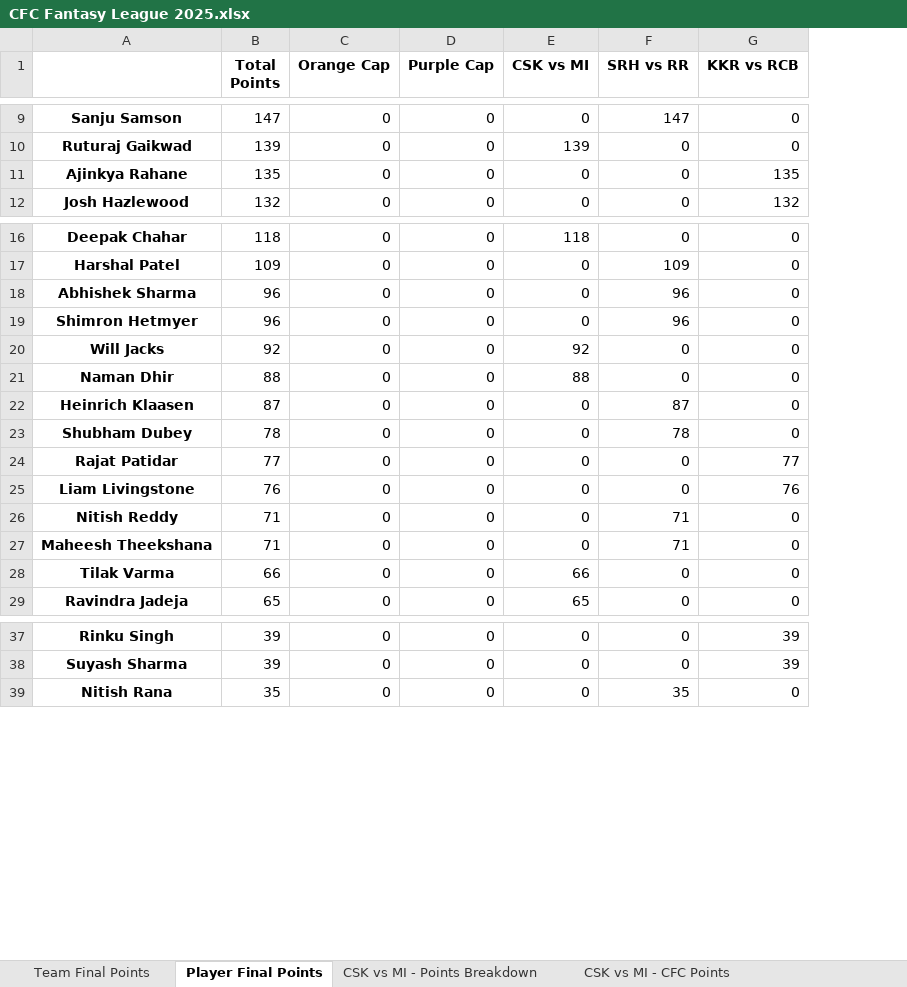
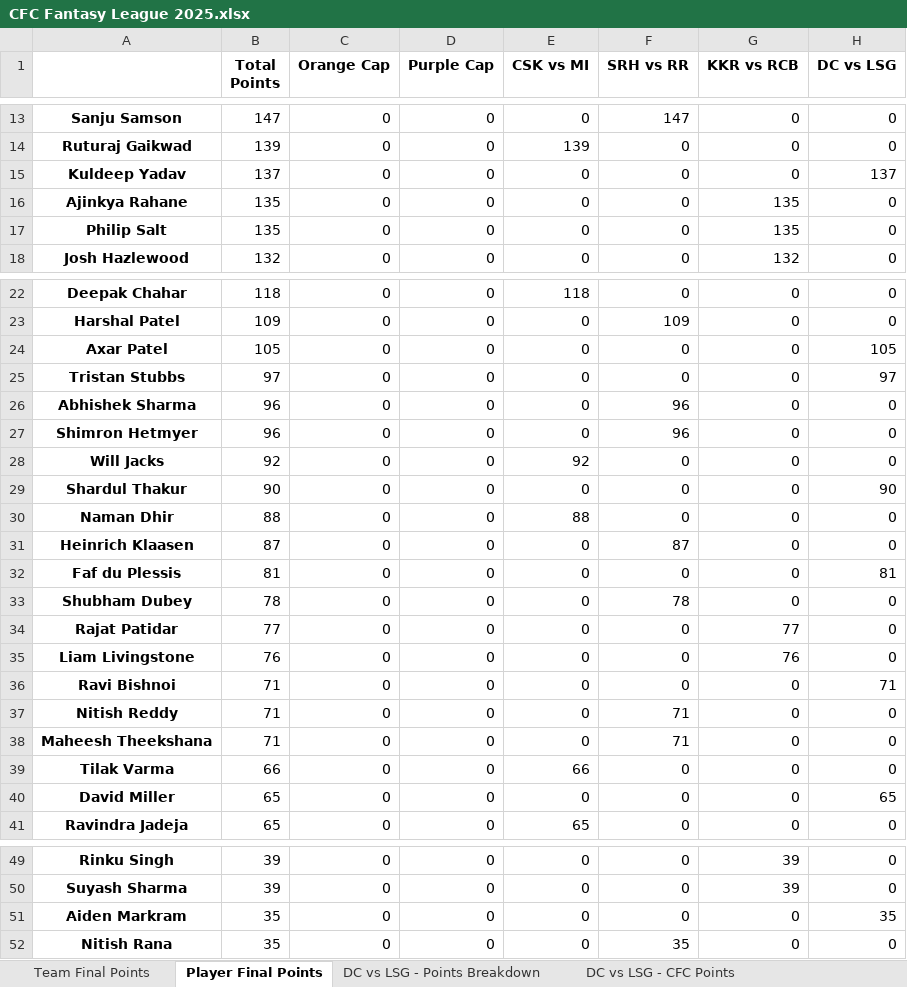
Before and after one commit to nisarg-m-shah/Fantasy-Points-Automation, an Excel workbook: CFC Fantasy League 2025.xlsx, sheet Player Final Points, drawn as a sheet; only a part is shown, gaps mark what is left out; values as stored, in another font and other column widths than the file's, no borders; the diff covers the shown part only; the diff names each change by its address in the sheet, - before the commit and + after, or states it on an @@ line.

```diff
--- a/CFC Fantasy League 2025.xlsx (sheet Player Final Points)
+++ b/CFC Fantasy League 2025.xlsx (sheet Player Final Points)
+sheet tab: DC vs LSG - Points Breakdown
+sheet tab: DC vs LSG - CFC Points
+column H (DC vs LSG), rows 13-14: 0 | 0; row 16: 0; row 18: 0; rows 22-23: 0 | 0; rows 26-28: all 0; rows 30-31: 0 | 0; rows 33-35: all 0; rows 37-39: all 0; row 41: 0; rows 49-50: 0 | 0; row 52: 0
+row 15: Kuldeep Yadav | 137 | 0 | 0 | 0 | 0 | 0 | 137
+row 17: Philip Salt | 135 | 0 | 0 | 0 | 0 | 135 | 0
+row 24: Axar Patel | 105 | 0 | 0 | 0 | 0 | 0 | 105
+row 25: Tristan Stubbs | 97 | 0 | 0 | 0 | 0 | 0 | 97
+row 29: Shardul Thakur | 90 | 0 | 0 | 0 | 0 | 0 | 90
+row 32: Faf du Plessis | 81 | 0 | 0 | 0 | 0 | 0 | 81
+row 36: Ravi Bishnoi | 71 | 0 | 0 | 0 | 0 | 0 | 71
+row 40: David Miller | 65 | 0 | 0 | 0 | 0 | 0 | 65
+row 51: Aiden Markram | 35 | 0 | 0 | 0 | 0 | 0 | 35
```
Also changed, not shown: 11 added rows and 2 edited cells elsewhere in this sheet, sheet Team Final Points, sheet KKR vs RCB - Points Breakdown, sheet SRH vs RR - CFC Points, sheet CSK vs MI - CFC Points, sheet KKR vs RCB - CFC Points, 5 other files.
